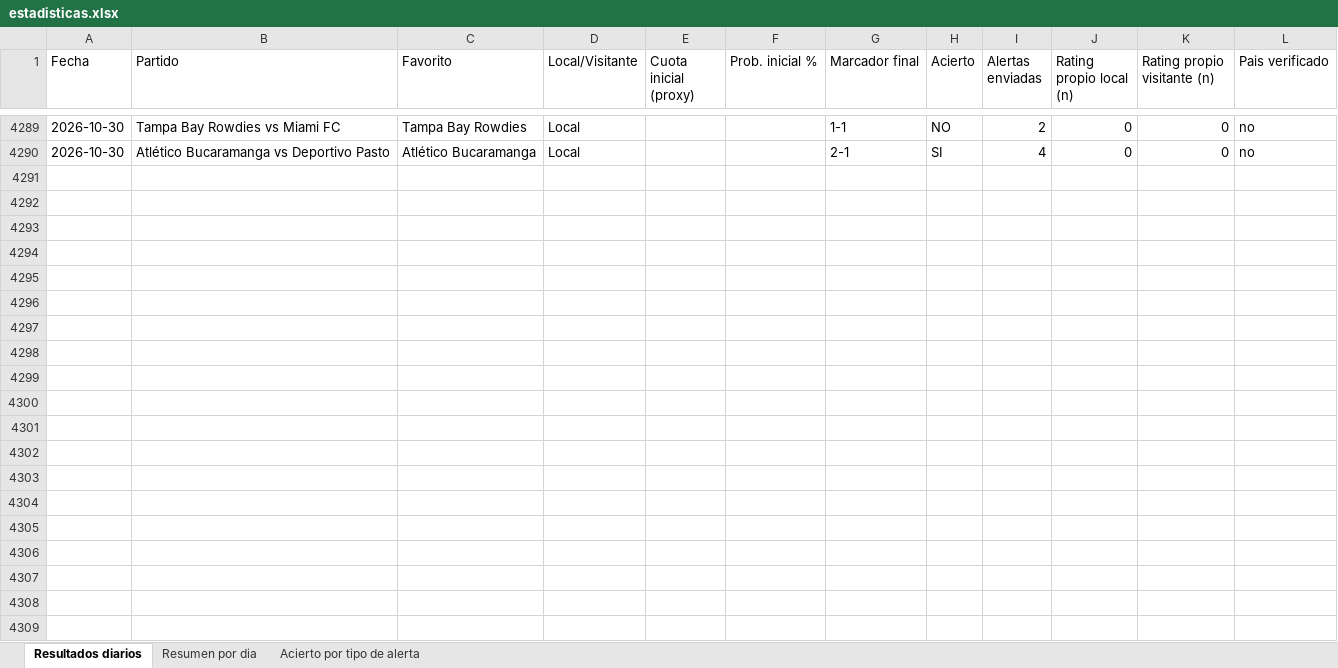
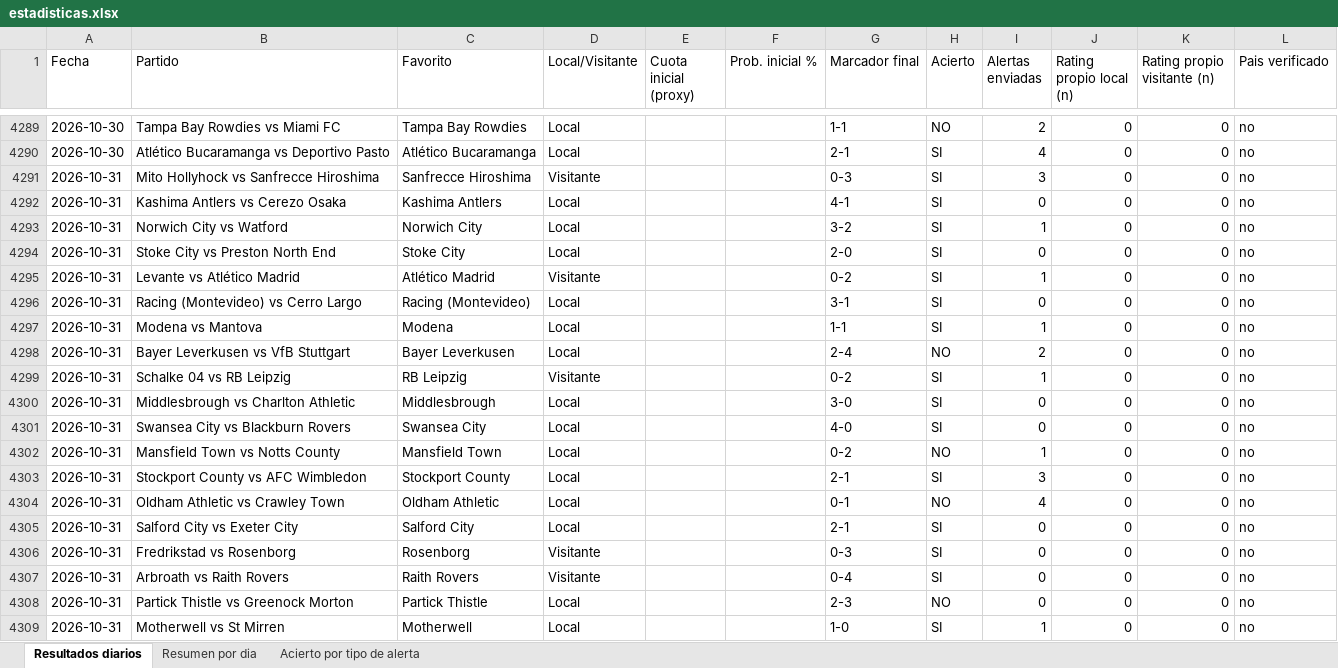
Before and after one commit to erikolivo/Mimoexcel, an Excel workbook: data/estadisticas.xlsx, sheet Resultados diarios, drawn as a sheet; only a part is shown, gaps mark what is left out; values as stored, in another font and other column widths than the file's, no borders; the diff covers the shown part only; the diff names each change by its address in the sheet, - before the commit and + after, or states it on an @@ line.

```diff
--- a/data/estadisticas.xlsx (sheet Resultados diarios)
+++ b/data/estadisticas.xlsx (sheet Resultados diarios)
+row 4291: 2026-10-31 | Mito Hollyhock vs Sanfrecce Hiroshima | Sanfrecce Hiroshima | Visitante |  |  | 0-3 | SI | 3 | 0 | 0 | no
+row 4292: 2026-10-31 | Kashima Antlers vs Cerezo Osaka | Kashima Antlers | Local |  |  | 4-1 | SI | 0 | 0 | 0 | no
+row 4293: 2026-10-31 | Norwich City vs Watford | Norwich City | Local |  |  | 3-2 | SI | 1 | 0 | 0 | no
+row 4294: 2026-10-31 | Stoke City vs Preston North End | Stoke City | Local |  |  | 2-0 | SI | 0 | 0 | 0 | no
+row 4295: 2026-10-31 | Levante vs Atlético Madrid | Atlético Madrid | Visitante |  |  | 0-2 | SI | 1 | 0 | 0 | no
+row 4296: 2026-10-31 | Racing (Montevideo) vs Cerro Largo | Racing (Montevideo) | Local |  |  | 3-1 | SI | 0 | 0 | 0 | no
+row 4297: 2026-10-31 | Modena vs Mantova | Modena | Local |  |  | 1-1 | SI | 1 | 0 | 0 | no
+row 4298: 2026-10-31 | Bayer Leverkusen vs VfB Stuttgart | Bayer Leverkusen | Local |  |  | 2-4 | NO | 2 | 0 | 0 | no
+row 4299: 2026-10-31 | Schalke 04 vs RB Leipzig | RB Leipzig | Visitante |  |  | 0-2 | SI | 1 | 0 | 0 | no
+row 4300: 2026-10-31 | Middlesbrough vs Charlton Athletic | Middlesbrough | Local |  |  | 3-0 | SI | 0 | 0 | 0 | no
+row 4301: 2026-10-31 | Swansea City vs Blackburn Rovers | Swansea City | Local |  |  | 4-0 | SI | 0 | 0 | 0 | no
+row 4302: 2026-10-31 | Mansfield Town vs Notts County | Mansfield Town | Local |  |  | 0-2 | NO | 1 | 0 | 0 | no
+row 4303: 2026-10-31 | Stockport County vs AFC Wimbledon | Stockport County | Local |  |  | 2-1 | SI | 3 | 0 | 0 | no
+row 4304: 2026-10-31 | Oldham Athletic vs Crawley Town | Oldham Athletic | Local |  |  | 0-1 | NO | 4 | 0 | 0 | no
+row 4305: 2026-10-31 | Salford City vs Exeter City | Salford City | Local |  |  | 2-1 | SI | 0 | 0 | 0 | no
+row 4306: 2026-10-31 | Fredrikstad vs Rosenborg | Rosenborg | Visitante |  |  | 0-3 | SI | 0 | 0 | 0 | no
+row 4307: 2026-10-31 | Arbroath vs Raith Rovers | Raith Rovers | Visitante |  |  | 0-4 | SI | 0 | 0 | 0 | no
+row 4308: 2026-10-31 | Partick Thistle vs Greenock Morton | Partick Thistle | Local |  |  | 2-3 | NO | 0 | 0 | 0 | no
+row 4309: 2026-10-31 | Motherwell vs St Mirren | Motherwell | Local |  |  | 1-0 | SI | 1 | 0 | 0 | no
```
Also changed, not shown: 25 added rows elsewhere in this sheet, sheet Acierto por tipo de alerta, sheet Resumen por dia, 7 other files.
